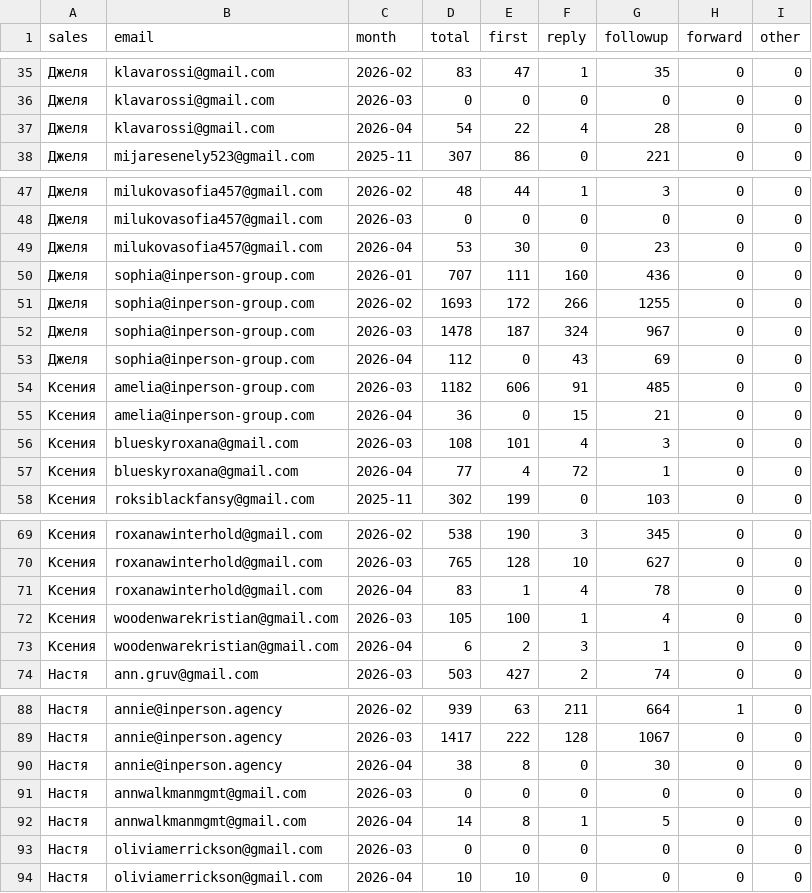
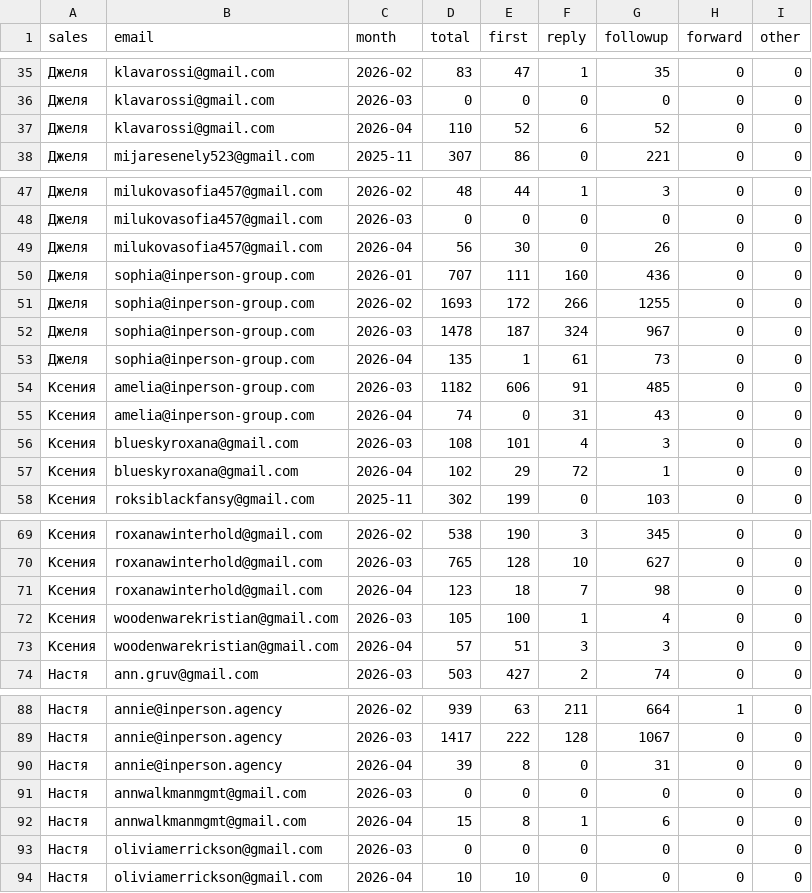
Before and after one commit to vavenb/analytics-dashboard, a CSV file: data/outgoing_types_monthly.csv, drawn as a sheet; only a part is shown, gaps mark what is left out; the diff covers the shown part only.

```diff
--- a/data/outgoing_types_monthly.csv
+++ b/data/outgoing_types_monthly.csv
@@ -36,3 +36,3 @@ sales,email,month,total,first,reply,followup,forward,other
 Джеля,klavarossi@gmail.com,2026-03,0,0,0,0,0,0
-Джеля,klavarossi@gmail.com,2026-04,54,22,4,28,0,0
+Джеля,klavarossi@gmail.com,2026-04,110,52,6,52,0,0
 Джеля,mijaresenely523@gmail.com,2025-11,307,86,0,221,0,0
@@ -48,3 +48,3 @@ sales,email,month,total,first,reply,followup,forward,other
 Джеля,milukovasofia457@gmail.com,2026-03,0,0,0,0,0,0
-Джеля,milukovasofia457@gmail.com,2026-04,53,30,0,23,0,0
+Джеля,milukovasofia457@gmail.com,2026-04,56,30,0,26,0,0
 Джеля,sophia@inperson-group.com,2026-01,707,111,160,436,0,0
@@ -52,7 +52,7 @@ sales,email,month,total,first,reply,followup,forward,other
 Джеля,sophia@inperson-group.com,2026-03,1478,187,324,967,0,0
-Джеля,sophia@inperson-group.com,2026-04,112,0,43,69,0,0
+Джеля,sophia@inperson-group.com,2026-04,135,1,61,73,0,0
 Ксения,amelia@inperson-group.com,2026-03,1182,606,91,485,0,0
-Ксения,amelia@inperson-group.com,2026-04,36,0,15,21,0,0
+Ксения,amelia@inperson-group.com,2026-04,74,0,31,43,0,0
 Ксения,blueskyroxana@gmail.com,2026-03,108,101,4,3,0,0
-Ксения,blueskyroxana@gmail.com,2026-04,77,4,72,1,0,0
+Ксения,blueskyroxana@gmail.com,2026-04,102,29,72,1,0,0
 Ксения,roksiblackfansy@gmail.com,2025-11,302,199,0,103,0,0
@@ -70,5 +70,5 @@ sales,email,month,total,first,reply,followup,forward,other
 Ксения,roxanawinterhold@gmail.com,2026-03,765,128,10,627,0,0
-Ксения,roxanawinterhold@gmail.com,2026-04,83,1,4,78,0,0
+Ксения,roxanawinterhold@gmail.com,2026-04,123,18,7,98,0,0
 Ксения,woodenwarekristian@gmail.com,2026-03,105,100,1,4,0,0
-Ксения,woodenwarekristian@gmail.com,2026-04,6,2,3,1,0,0
+Ксения,woodenwarekristian@gmail.com,2026-04,57,51,3,3,0,0
 Настя,ann.gruv@gmail.com,2026-03,503,427,2,74,0,0
@@ -89,5 +89,5 @@ sales,email,month,total,first,reply,followup,forward,other
 Настя,annie@inperson.agency,2026-03,1417,222,128,1067,0,0
-Настя,annie@inperson.agency,2026-04,38,8,0,30,0,0
+Настя,annie@inperson.agency,2026-04,39,8,0,31,0,0
 Настя,annwalkmanmgmt@gmail.com,2026-03,0,0,0,0,0,0
-Настя,annwalkmanmgmt@gmail.com,2026-04,14,8,1,5,0,0
+Настя,annwalkmanmgmt@gmail.com,2026-04,15,8,1,6,0,0
 Настя,oliviamerrickson@gmail.com,2026-03,0,0,0,0,0,0
```
Also changed, not shown: 21 edited cells elsewhere in this file, data/emails_monthly.csv, data/emails_weekly.csv, 1 other file.
